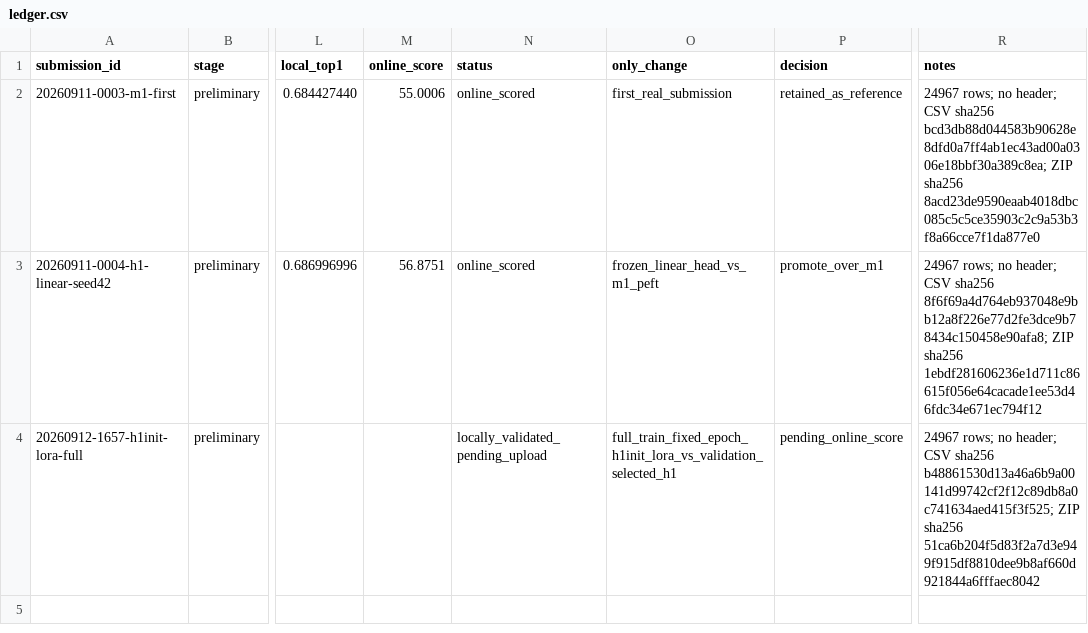
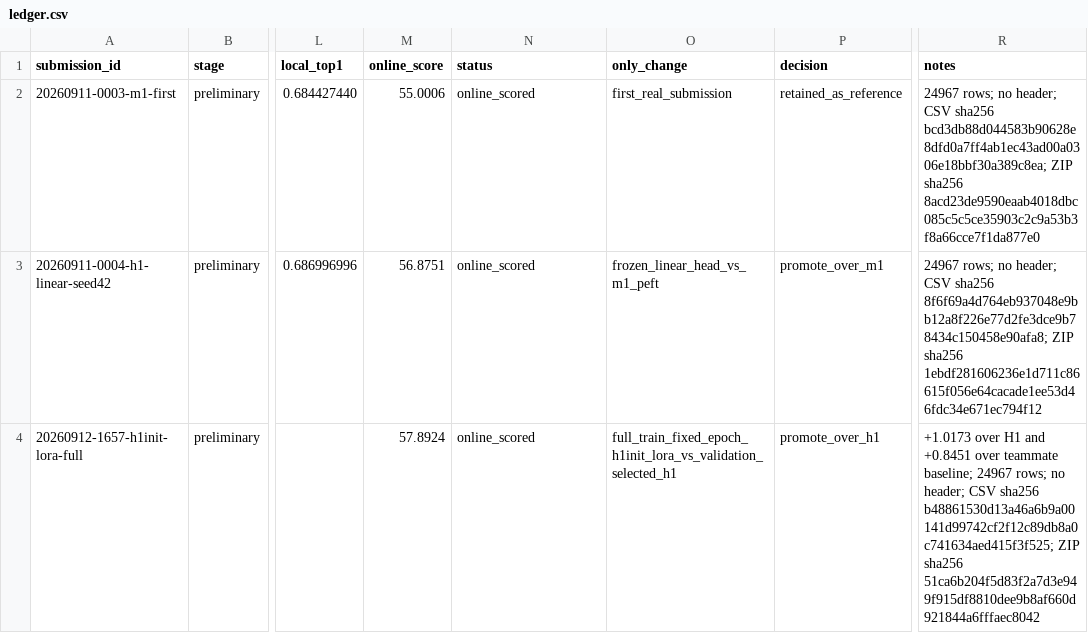
Before and after one commit to JRZ1018/AIC-2026-track1, a CSV file: submissions/ledger.csv, drawn as a sheet; only a part is shown, gaps mark what is left out; the diff names each change by its address in the sheet, - before the commit and + after, or states it on an @@ line.

```diff
--- a/submissions/ledger.csv
+++ b/submissions/ledger.csv
-M4 (online_score): (empty)
+M4 (online_score): 57.8924
-N4 (status): locally_validated_pending_upload
+N4 (status): online_scored
-P4 (decision): pending_online_score
+P4 (decision): promote_over_h1
-R4 (notes): 24967 rows;…
+R4 (notes): +1.0173 over H1 and +0.8451 over teammate baseline; 24967 rows;…
```
Also changed, not shown: 10 other files.
